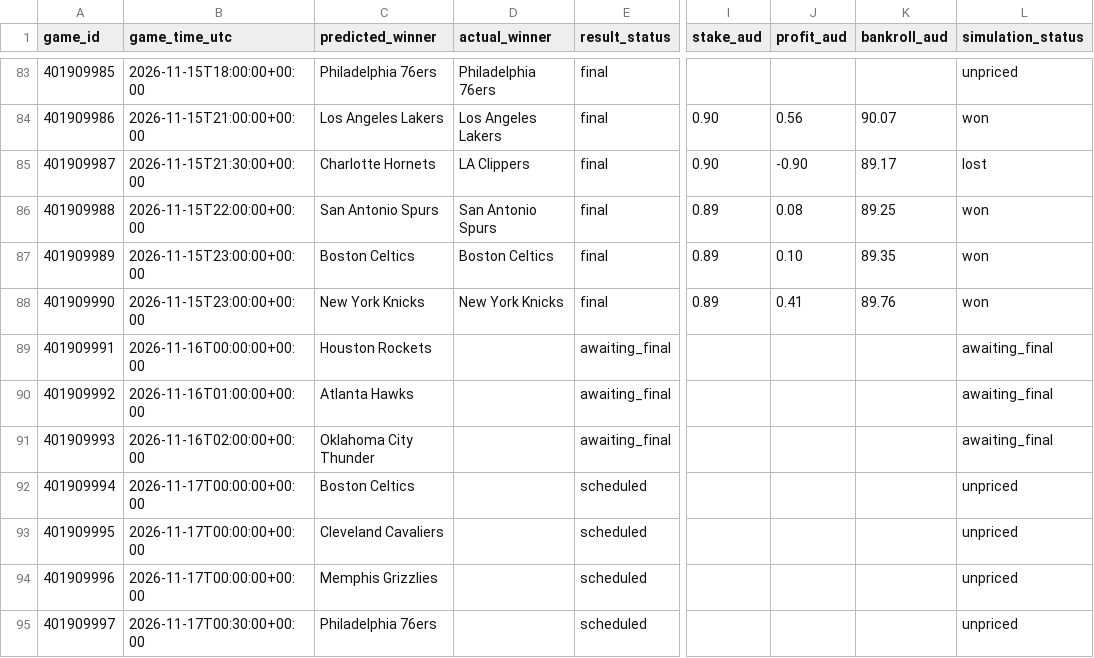
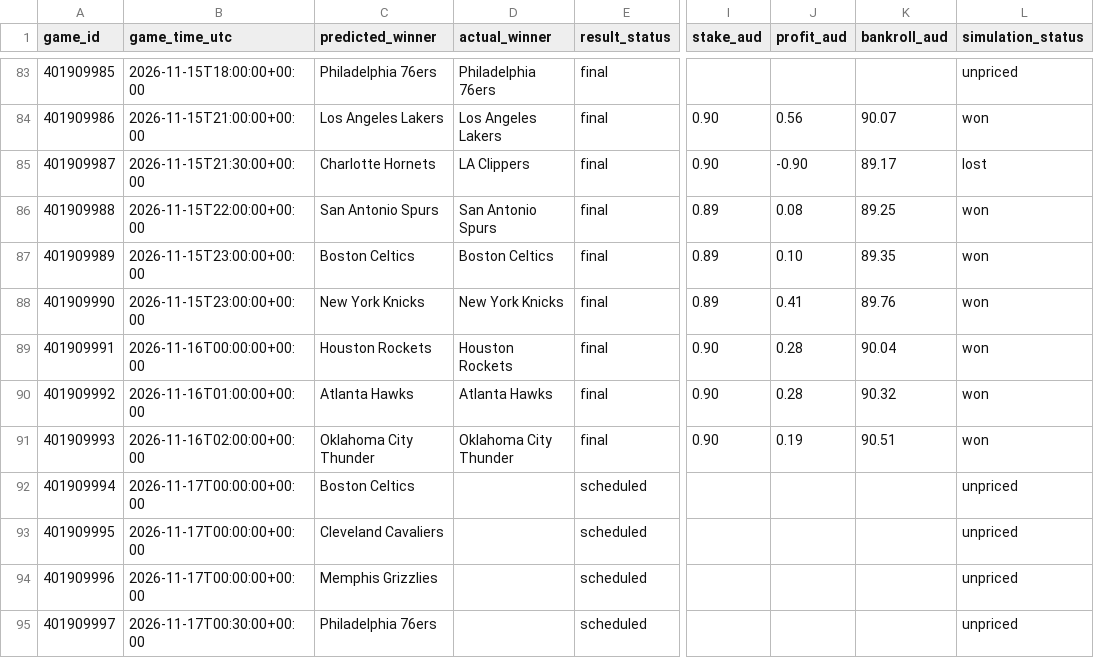
Before and after one commit to kensu-kimsu/nbamoneyprinter, a CSV file: research/prediction_results/all_picks_hypothetical.csv, drawn as a sheet; only a part is shown, gaps mark what is left out; the diff names each change by its address in the sheet, - before the commit and + after, or states it on an @@ line.

```diff
--- a/research/prediction_results/all_picks_hypothetical.csv
+++ b/research/prediction_results/all_picks_hypothetical.csv
-D89 (actual_winner): (empty)
+D89 (actual_winner): Houston Rockets
-E89:E91 (result_status): awaiting_final
+E89:E91 (result_status): final
-I89:I91 (stake_aud): (empty)
+I89:I91 (stake_aud): 0.90
-J89:J90 (profit_aud): (empty)
+J89:J90 (profit_aud): 0.28
-K89 (bankroll_aud): (empty)
+K89 (bankroll_aud): 90.04
-L89:L91 (simulation_status): awaiting_final
+L89:L91 (simulation_status): won
-D90 (actual_winner): (empty)
+D90 (actual_winner): Atlanta Hawks
-K90 (bankroll_aud): (empty)
+K90 (bankroll_aud): 90.32
-D91 (actual_winner): (empty)
+D91 (actual_winner): Oklahoma City Thunder
-J91 (profit_aud): (empty)
+J91 (profit_aud): 0.19
-K91 (bankroll_aud): (empty)
+K91 (bankroll_aud): 90.51
```
Also changed, not shown: research/prediction_results/all_predictions.csv, research/prediction_results/bankroll_daily_history.csv, 3 other files.
